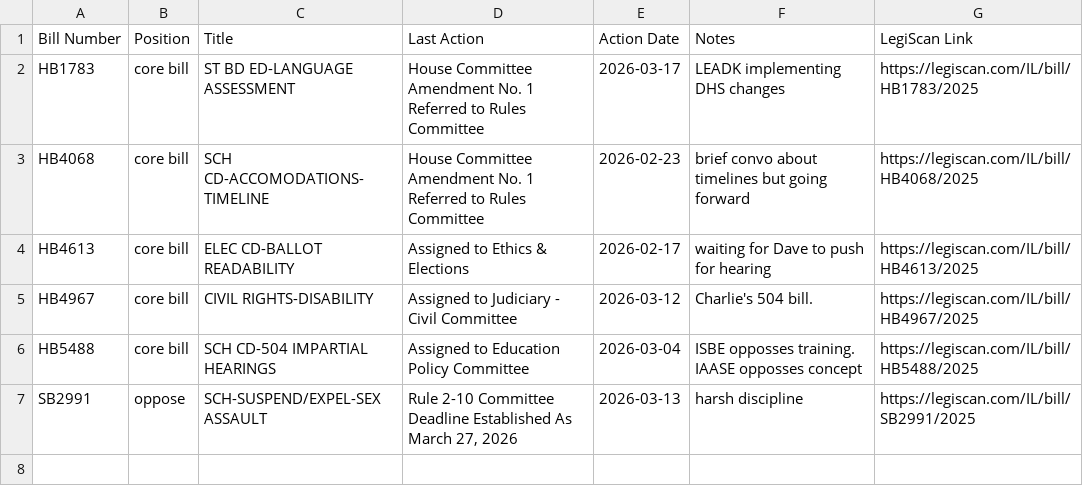
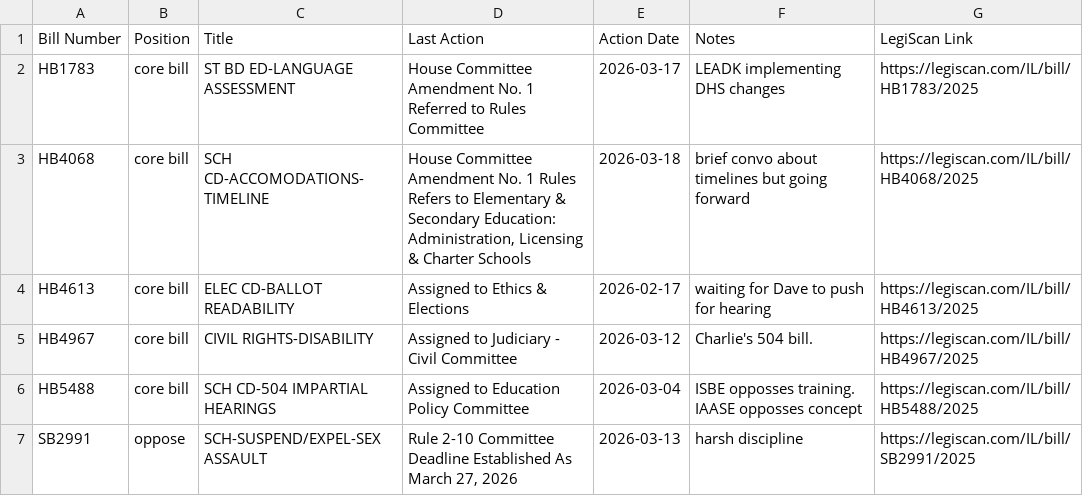
Before and after one commit to lallfran15/ilga-bill-tracker, a CSV file: bills_data.csv, drawn as a sheet.

```diff
--- a/bills_data.csv
+++ b/bills_data.csv
@@ -2,3 +2,3 @@ Bill Number,Position,Title,Last Action,Action Date,Notes,LegiScan Link
 HB1783,core bill,ST BD ED-LANGUAGE ASSESSMENT,House Committee Amendment No. 1 Referred to Rules Committee,2026-03-17,LEADK implementing DHS changes,https://legiscan.com/IL/bill/HB1783/2025
-HB4068,core bill,SCH CD-ACCOMODATIONS-TIMELINE,House Committee Amendment No. 1 Referred to Rules Committee,2026-02-23,brief convo about timelines but going forward,https://legiscan.com/IL/bill/HB4068/2025
+HB4068,core bill,SCH CD-ACCOMODATIONS-TIMELINE,"House Committee Amendment No. 1 Rules Refers to Elementary & Secondary Education: Administration, Licensing & Charter Schools",2026-03-18,brief convo about timelines but going forward,https://legiscan.com/IL/bill/HB4068/2025
 HB4613,core bill,ELEC CD-BALLOT READABILITY,Assigned to Ethics & Elections,2026-02-17,waiting for Dave to push for hearing,https://legiscan.com/IL/bill/HB4613/2025
```
Also changed, not shown: 2 other files.
